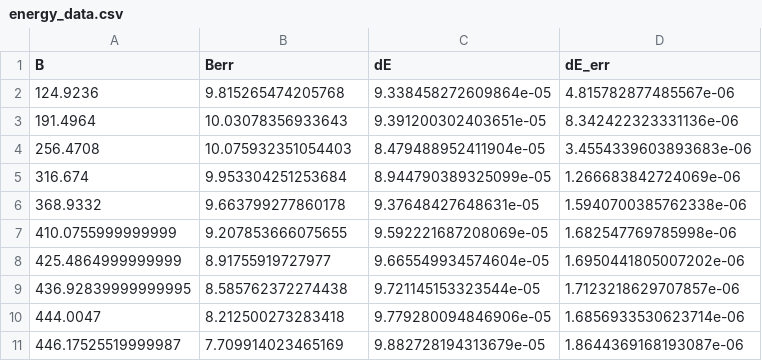
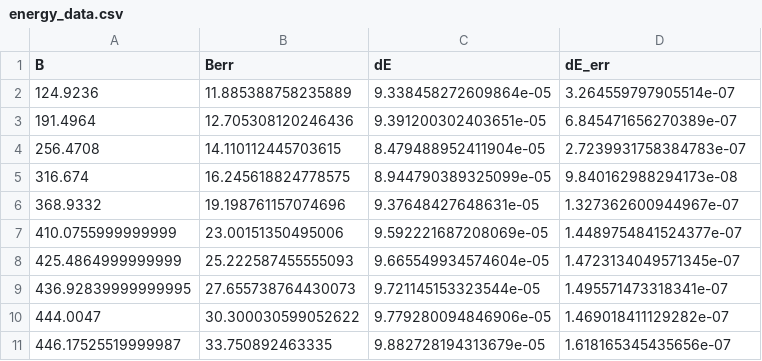
Before and after one commit to GearMic/praktikum4, a CSV file: p401/data/energy_data.csv, drawn as a sheet.

```diff
--- a/p401/data/energy_data.csv
+++ b/p401/data/energy_data.csv
@@ -1,11 +1,11 @@
 B,Berr,dE,dE_err
-124.9236,9.815265474205768,9.338458272609864e-05,4.815782877485567e-06
-191.4964,10.03078356933643,9.391200302403651e-05,8.342422323331136e-06
-256.4708,10.075932351054403,8.479488952411904e-05,3.4554339603893683e-06
-316.674,9.953304251253684,8.944790389325099e-05,1.266683842724069e-06
-368.9332,9.663799277860178,9.37648427648631e-05,1.5940700385762338e-06
-410.0755999999999,9.207853666075655,9.592221687208069e-05,1.682547769785998e-06
-425.4864999999999,8.91755919727977,9.665549934574604e-05,1.6950441805007202e-06
-436.92839999999995,8.585762372274438,9.721145153323544e-05,1.7123218629707857e-06
-444.0047,8.212500273283418,9.779280094846906e-05,1.6856933530623714e-06
-446.17525519999987,7.709914023465169,9.882728194313679e-05,1.8644369168193087e-06
+124.9236,11.885388758235889,9.338458272609864e-05,3.264559797905514e-07
+191.4964,12.705308120246436,9.391200302403651e-05,6.845471656270389e-07
+256.4708,14.110112445703615,8.479488952411904e-05,2.7239931758384783e-07
+316.674,16.245618824778575,8.944790389325099e-05,9.840162988294173e-08
+368.9332,19.198761157074696,9.37648427648631e-05,1.327362600944967e-07
+410.0755999999999,23.00151350495006,9.592221687208069e-05,1.4489754841524377e-07
+425.4864999999999,25.222587455555093,9.665549934574604e-05,1.4723134049571345e-07
+436.92839999999995,27.655738764430073,9.721145153323544e-05,1.495571473318341e-07
+444.0047,30.300030599052622,9.779280094846906e-05,1.469018411129282e-07
+446.17525519999987,33.750892463335,9.882728194313679e-05,1.618165345435656e-07
```
Also changed, not shown: 16 other files.
